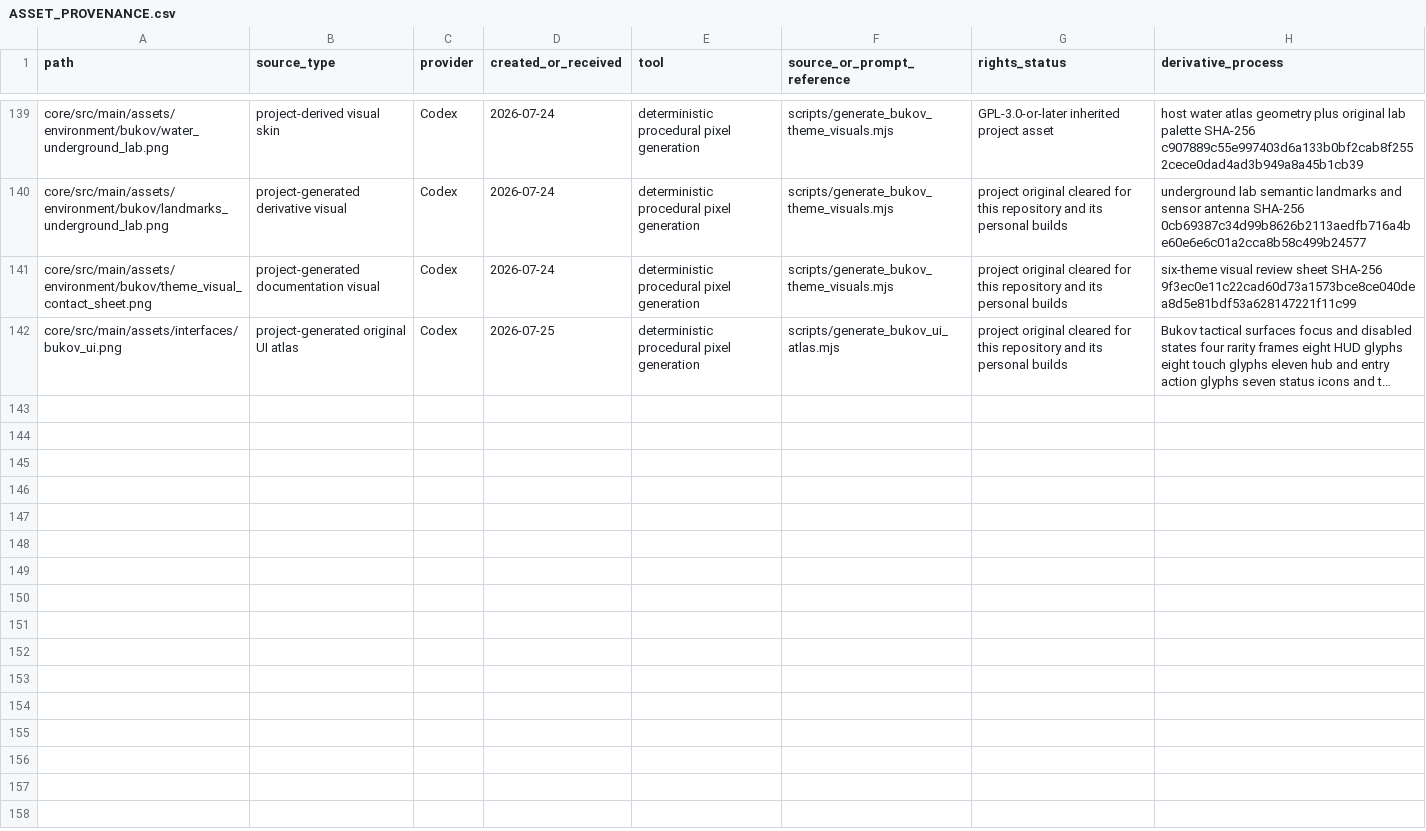
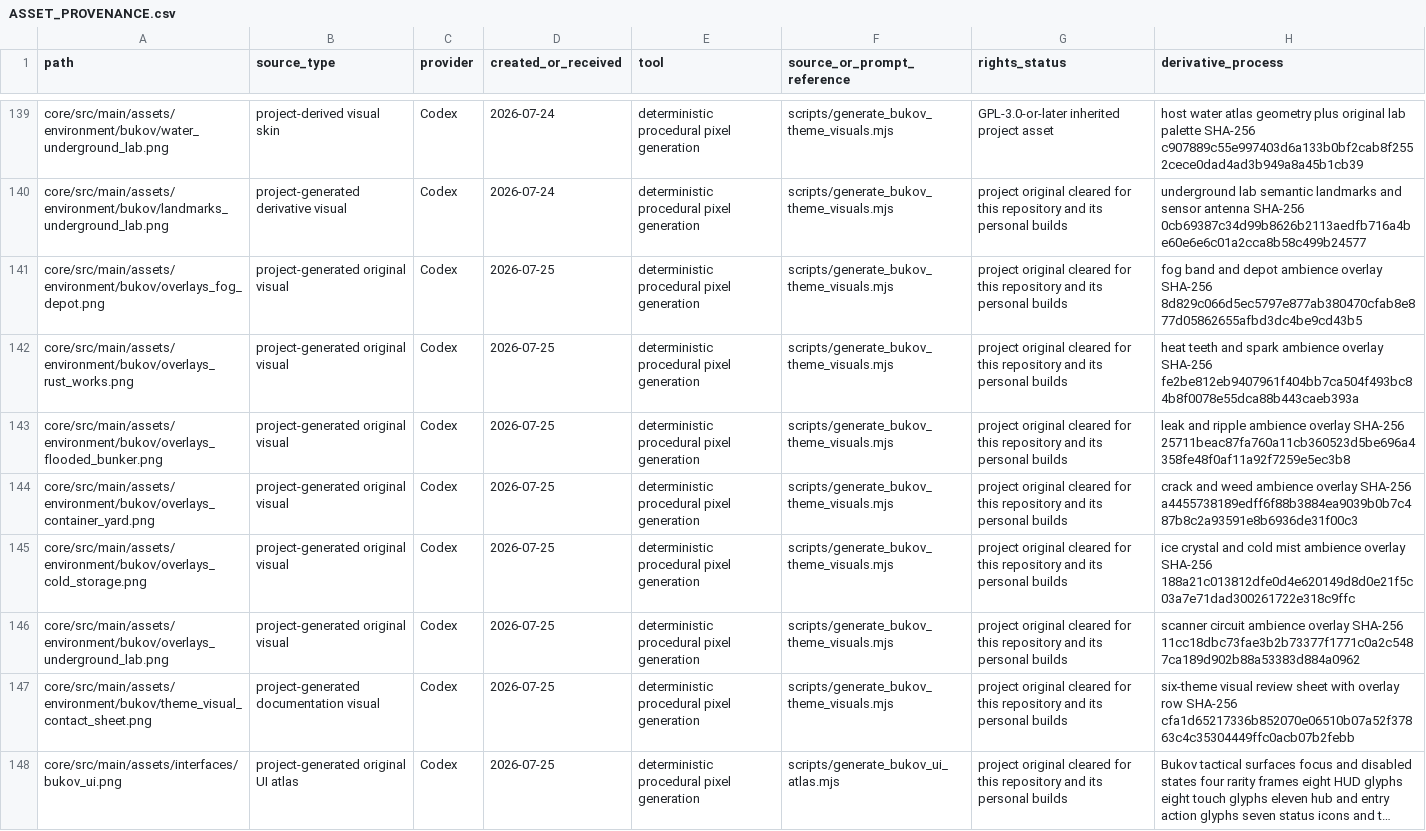
Before and after one commit to leoyb1010/Leogame-one, a CSV file: artwork/licenses/ASSET_PROVENANCE.csv, drawn as a sheet; only a part is shown, gaps mark what is left out; long unchanged cells end in …; addresses are those after the commit; the diff names each change by its address in the sheet, - before the commit and + after, or states it on an @@ line.

Commit message:
docs: register theme overlay provenance

```diff
--- a/artwork/licenses/ASSET_PROVENANCE.csv
+++ b/artwork/licenses/ASSET_PROVENANCE.csv
+row 141: core/src/main/assets/environment/bukov/overlays_fog_depot.png | project-generated original visual | Codex | 2026-07-25 | deterministic procedural pixel generation | scripts/generate_bukov_theme_visuals.mjs | project original cleared for this repository and its personal builds | fog band and depot ambience overlay SHA-256 8d829c066d5ec5797e877ab380470cfab8e877d05862655afbd3dc4be9cd43b5
+row 142: core/src/main/assets/environment/bukov/overlays_rust_works.png | project-generated original visual | Codex | 2026-07-25 | deterministic procedural pixel generation | scripts/generate_bukov_theme_visuals.mjs | project original cleared for this repository and its personal builds | heat teeth and spark ambience overlay SHA-256 fe2be812eb9407961f404bb7ca504f493bc84b8f0078e55dca88b443caeb393a
+row 143: core/src/main/assets/environment/bukov/overlays_flooded_bunker.png | project-generated original visual | Codex | 2026-07-25 | deterministic procedural pixel generation | scripts/generate_bukov_theme_visuals.mjs | project original cleared for this repository and its personal builds | leak and ripple ambience overlay SHA-256 25711beac87fa760a11cb360523d5be696a4358fe48f0af11a92f7259e5ec3b8
+row 144: core/src/main/assets/environment/bukov/overlays_container_yard.png | project-generated original visual | Codex | 2026-07-25 | deterministic procedural pixel generation | scripts/generate_bukov_theme_visuals.mjs | project original cleared for this repository and its personal builds | crack and weed ambience overlay SHA-256 a4455738189edff6f88b3884ea9039b0b7c487b8c2a93591e8b6936de31f00c3
+row 145: core/src/main/assets/environment/bukov/overlays_cold_storage.png | project-generated original visual | Codex | 2026-07-25 | deterministic procedural pixel generation | scripts/generate_bukov_theme_visuals.mjs | project original cleared for this repository and its personal builds | ice crystal and cold mist ambience overlay SHA-256 188a21c013812dfe0d4e620149d8d0e21f5c03a7e71dad300261722e318c9ffc
+row 146: core/src/main/assets/environment/bukov/overlays_underground_lab.png | project-generated original visual | Codex | 2026-07-25 | deterministic procedural pixel generation | scripts/generate_bukov_theme_visuals.mjs | project original cleared for this repository and its personal builds | scanner circuit ambience overlay SHA-256 11cc18dbc73fae3b2b73377f1771c0a2c5487ca189d902b88a53383d884a0962
-D147 (created_or_received): 2026-07-24
+D147 (created_or_received): 2026-07-25
-H147 (derivative_process): …review sheet SHA-256 9f3ec0e11c22cad60d73a1573bce8ce040dea8d5e81bdf53a628147221f11c99
+H147 (derivative_process): …review sheet with overlay row SHA-256 cfa1d65217336b852070e06510b07a52f37863c4c35304449ffc0acb07b2febb
```
